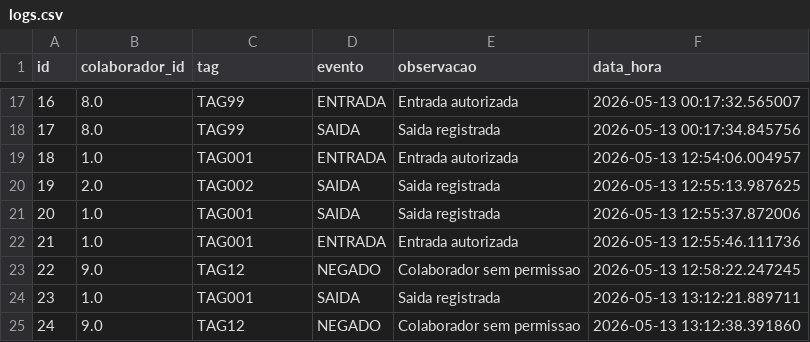
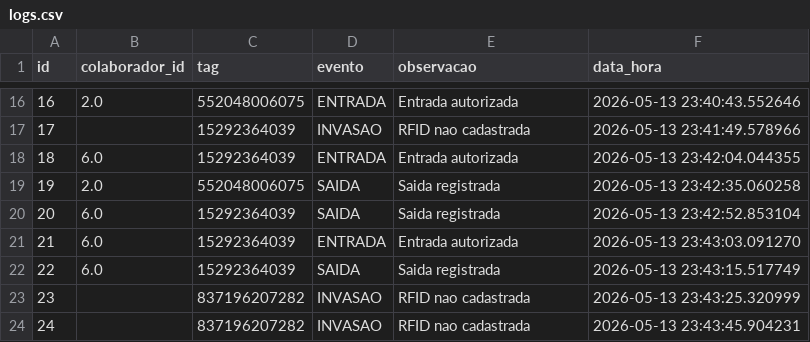
Before and after one commit to CarlosTonhelski/ProjetoSalaSeguranca, a CSV file: backend/logs.csv, drawn as a sheet; only a part is shown, gaps mark what is left out; the diff covers the shown part only.

```diff
--- a/backend/logs.csv
+++ b/backend/logs.csv
@@ -17,9 +16,9 @@ id,colaborador_id,tag,evento,observacao,data_hora
-16,8.0,TAG99,ENTRADA,Entrada autorizada,2026-05-13 00:17:32.565007
-17,8.0,TAG99,SAIDA,Saida registrada,2026-05-13 00:17:34.845756
-18,1.0,TAG001,ENTRADA,Entrada autorizada,2026-05-13 12:54:06.004957
-19,2.0,TAG002,SAIDA,Saida registrada,2026-05-13 12:55:13.987625
-20,1.0,TAG001,SAIDA,Saida registrada,2026-05-13 12:55:37.872006
-21,1.0,TAG001,ENTRADA,Entrada autorizada,2026-05-13 12:55:46.111736
-22,9.0,TAG12,NEGADO,Colaborador sem permissao,2026-05-13 12:58:22.247245
-23,1.0,TAG001,SAIDA,Saida registrada,2026-05-13 13:12:21.889711
-24,9.0,TAG12,NEGADO,Colaborador sem permissao,2026-05-13 13:12:38.391860
+16,2.0,552048006075,ENTRADA,Entrada autorizada,2026-05-13 23:40:43.552646
+17,,15292364039,INVASAO,RFID nao cadastrada,2026-05-13 23:41:49.578966
+18,6.0,15292364039,ENTRADA,Entrada autorizada,2026-05-13 23:42:04.044355
+19,2.0,552048006075,SAIDA,Saida registrada,2026-05-13 23:42:35.060258
+20,6.0,15292364039,SAIDA,Saida registrada,2026-05-13 23:42:52.853104
+21,6.0,15292364039,ENTRADA,Entrada autorizada,2026-05-13 23:43:03.091270
+22,6.0,15292364039,SAIDA,Saida registrada,2026-05-13 23:43:15.517749
+23,,837196207282,INVASAO,RFID nao cadastrada,2026-05-13 23:43:25.320999
+24,,837196207282,INVASAO,RFID nao cadastrada,2026-05-13 23:43:45.904231
```
Also changed, not shown: 1 added row, 8 removed rows and 66 edited cells elsewhere in this file, 10 other files.
